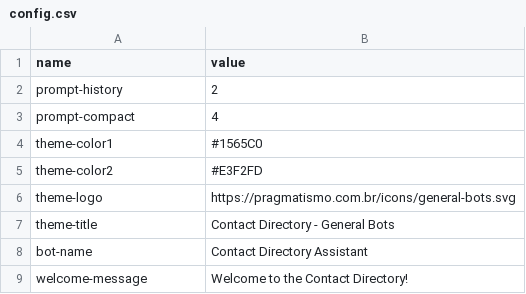
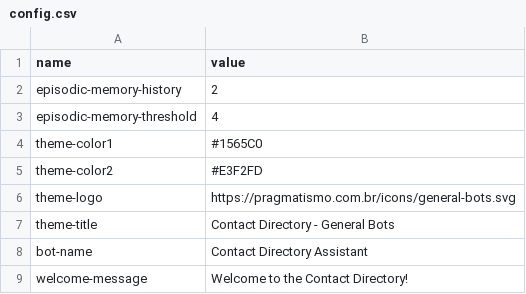
Before and after one commit to generalbots/generalbots, a CSV file: templates/crm/contacts.gbai/contacts.gbot/config.csv, drawn as a sheet.

```diff
--- a/templates/crm/contacts.gbai/contacts.gbot/config.csv
+++ b/templates/crm/contacts.gbai/contacts.gbot/config.csv
@@ -1,4 +1,4 @@
 name,value
-prompt-history,2
-prompt-compact,4
+episodic-memory-history,2
+episodic-memory-threshold,4
 theme-color1,#1565C0
```
Also changed, not shown: templates/crm/sales-pipeline.gbai/sales-pipeline.gbot/config.csv, templates/default.gbai/default.gbot/config.csv, 11 other files.
